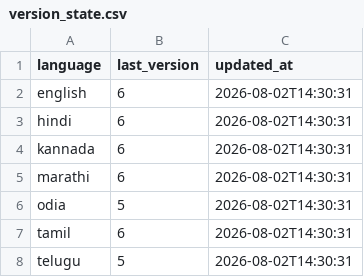
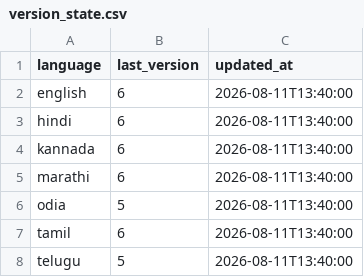
Before and after one commit to AI4Bharat/saffron, a CSV file: backend/state/version_state.csv, drawn as a sheet.

```diff
--- a/backend/state/version_state.csv
+++ b/backend/state/version_state.csv
@@ -1,8 +1,8 @@
 language,last_version,updated_at
-english,6,2026-08-02T14:30:31
-hindi,6,2026-08-02T14:30:31
-kannada,6,2026-08-02T14:30:31
-marathi,6,2026-08-02T14:30:31
-odia,5,2026-08-02T14:30:31
-tamil,6,2026-08-02T14:30:31
-telugu,5,2026-08-02T14:30:31
+english,6,2026-08-11T13:40:00
+hindi,6,2026-08-11T13:40:00
+kannada,6,2026-08-11T13:40:00
+marathi,6,2026-08-11T13:40:00
+odia,5,2026-08-11T13:40:00
+tamil,6,2026-08-11T13:40:00
+telugu,5,2026-08-11T13:40:00
```
Also changed, not shown: backend/state/upload_sets_state.csv, 32 other files.
